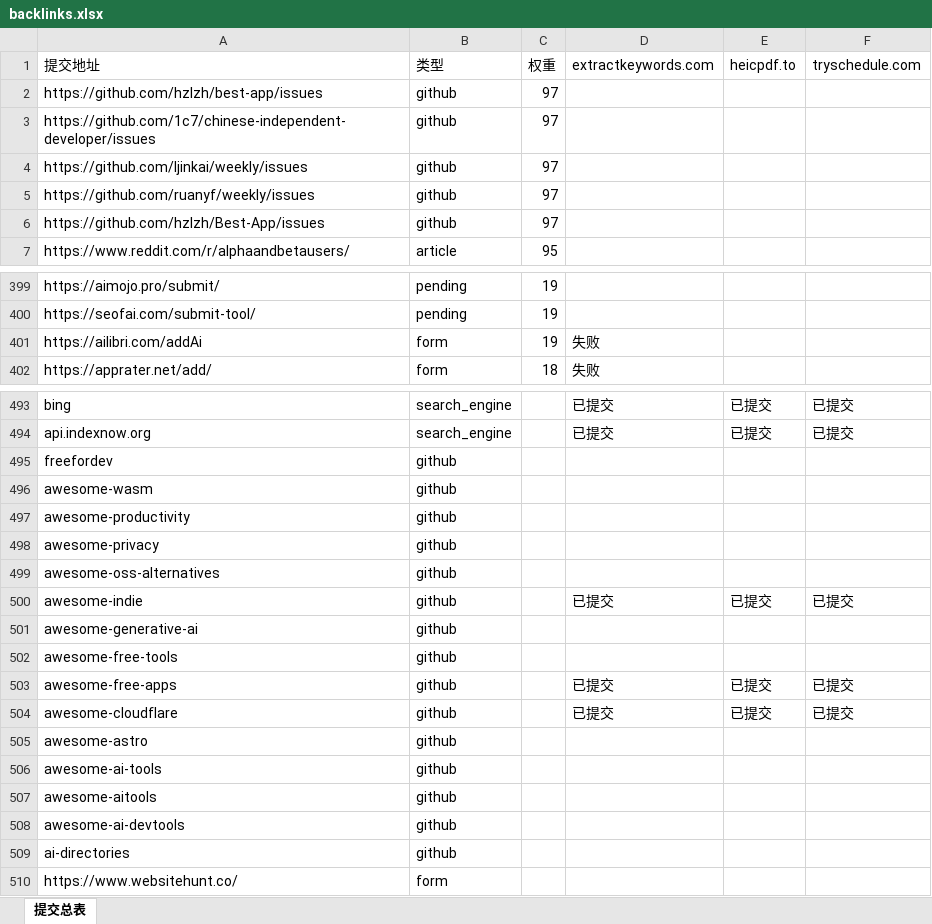
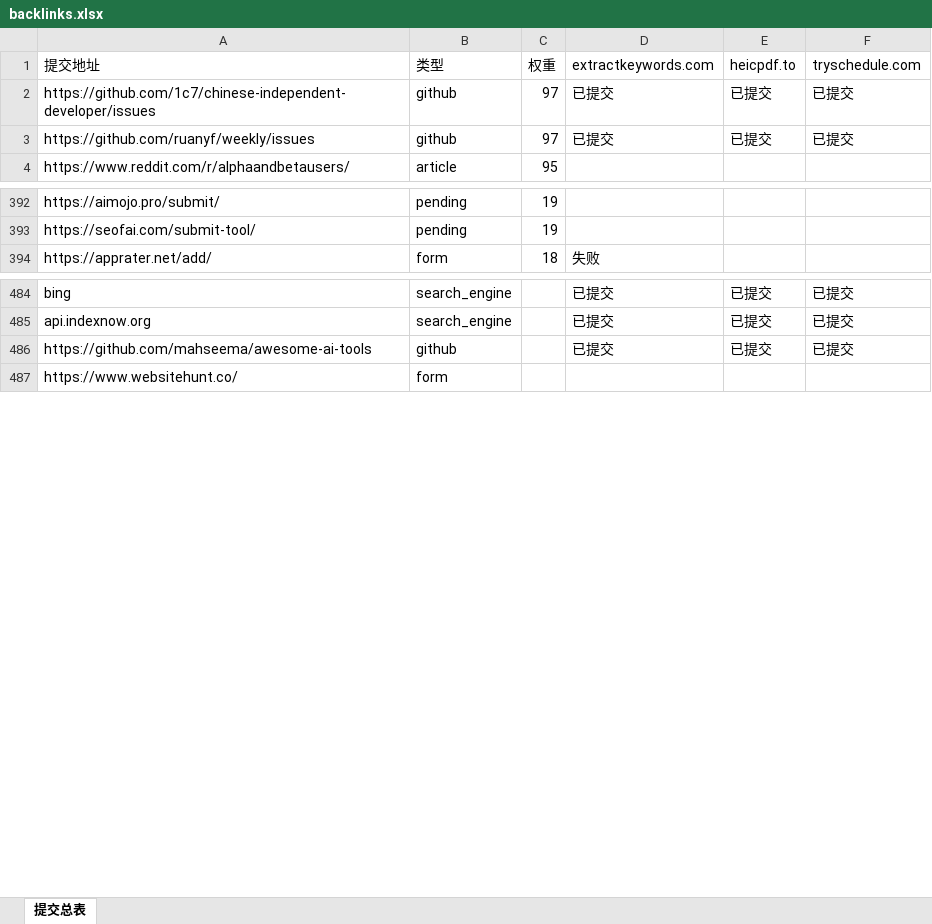
Before and after one commit to pang3fan-creator/backlink-delete, an Excel workbook: backlinks.xlsx, sheet 提交总表, drawn as a sheet; only a part is shown, gaps mark what is left out; values as stored, in another font and other column widths than the file's, no cell formats; removed rows and columns are numbered as before the commit, all else as after; the diff covers the shown part only; the diff names each change by its address in the sheet, - before the commit and + after, or states it on an @@ line.

```diff
--- a/backlinks.xlsx (sheet 提交总表)
+++ b/backlinks.xlsx (sheet 提交总表)
-row 2: https://github.com/hzlzh/best-app/issues | github | 97
-D2 (extractkeywords.com): (empty)
+D2 (extractkeywords.com): 已提交
-E2 (heicpdf.to): (empty)
+E2 (heicpdf.to): 已提交
-F2 (tryschedule.com): (empty)
+F2 (tryschedule.com): 已提交
-row 4: https://github.com/ljinkai/weekly/issues | github | 97
-D3 (extractkeywords.com): (empty)
+D3 (extractkeywords.com): 已提交
-E3 (heicpdf.to): (empty)
+E3 (heicpdf.to): 已提交
-F3 (tryschedule.com): (empty)
+F3 (tryschedule.com): 已提交
-row 6: https://github.com/hzlzh/Best-App/issues | github | 97
-row 401: https://ailibri.com/addAi | form | 19 | 失败
-row 495: freefordev | github
-row 496: awesome-wasm | github
-row 497: awesome-productivity | github
-row 498: awesome-privacy | github
-row 499: awesome-oss-alternatives | github
-row 500: awesome-indie | github |  | 已提交 | 已提交 | 已提交
-row 501: awesome-generative-ai | github
-row 502: awesome-free-tools | github
-A486 (提交地址): awesome-free-apps
+A486 (提交地址): https://github.com/mahseema/awesome-ai-tools
-row 504: awesome-cloudflare | github |  | 已提交 | 已提交 | 已提交
-row 505: awesome-astro | github
-row 506: awesome-ai-tools | github
-row 507: awesome-aitools | github
-row 508: awesome-ai-devtools | github
-row 509: ai-directories | github
```
Also changed, not shown: 6 added rows, 9 removed rows and 75 edited cells elsewhere in this sheet, cell formats, 2 other files.
